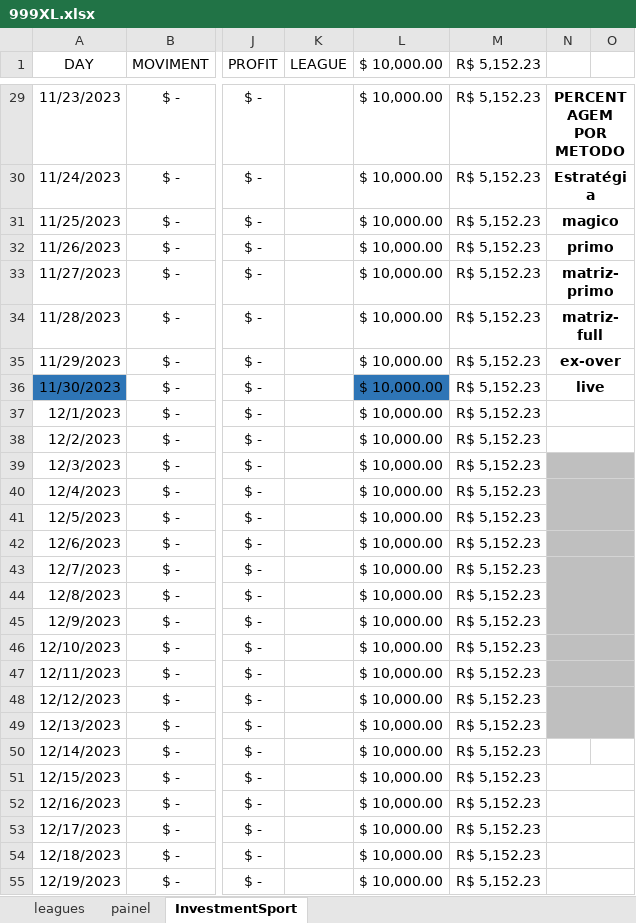
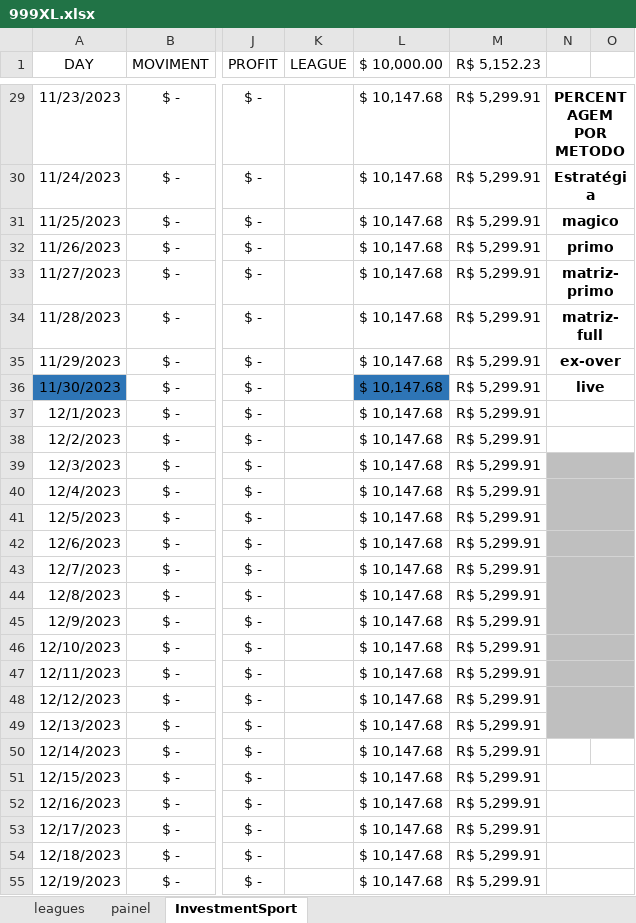
Before and after one commit to JardelLion/automationbet-matriz, an Excel workbook: tecnica_analise/999XL.xlsx, sheet InvestmentSport, drawn as a sheet; only a part is shown, gaps mark what is left out; values as stored, in another font and other column widths than the file's, no borders; conditional formats not drawn; the diff covers the shown part only; the diff names each change by its address in the sheet, - before the commit and + after, or states it on an @@ line.

```diff
--- a/tecnica_analise/999XL.xlsx (sheet InvestmentSport)
+++ b/tecnica_analise/999XL.xlsx (sheet InvestmentSport)
-L29:L55 ($ 10,000.00): $ 10,000.00
+L29:L55 ($ 10,000.00): $ 10,147.68
-M29:M55 (R$ 5,152.23): R$ 5,152.23
+M29:M55 (R$ 5,152.23): R$ 5,299.91
```
Also changed, not shown: 161 edited cells elsewhere in this sheet, formulas that keep their value, charts or pictures.
